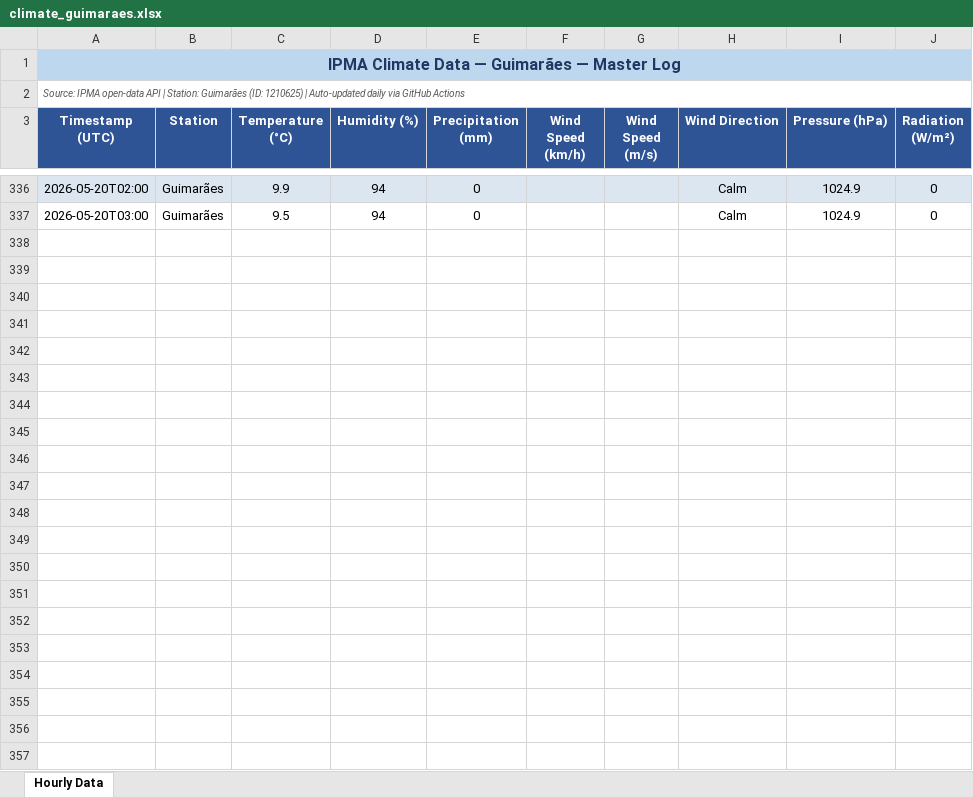
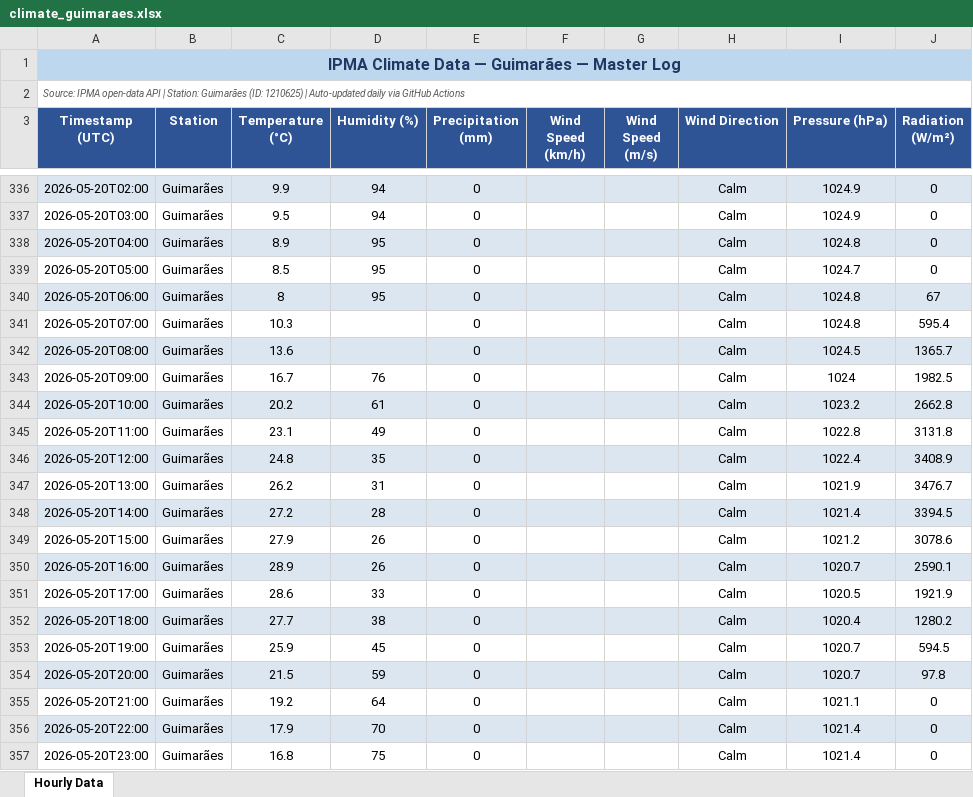
Before and after one commit to seikoyumetateoka/climate-guimaraes, an Excel workbook: data/climate_guimaraes.xlsx, sheet Hourly Data, drawn as a sheet; only a part is shown, gaps mark what is left out; values as stored, in another font and other column widths than the file's, no borders; the diff names each change by its address in the sheet, - before the commit and + after, or states it on an @@ line.

```diff
--- a/data/climate_guimaraes.xlsx (sheet Hourly Data)
+++ b/data/climate_guimaraes.xlsx (sheet Hourly Data)
+row 338: 2026-05-20T04:00 | Guimarães | 8.9 | 95 | 0 |  |  | Calm | 1024.8 | 0
+row 339: 2026-05-20T05:00 | Guimarães | 8.5 | 95 | 0 |  |  | Calm | 1024.7 | 0
+row 340: 2026-05-20T06:00 | Guimarães | 8 | 95 | 0 |  |  | Calm | 1024.8 | 67
+row 341: 2026-05-20T07:00 | Guimarães | 10.3 |  | 0 |  |  | Calm | 1024.8 | 595.4
+row 342: 2026-05-20T08:00 | Guimarães | 13.6 |  | 0 |  |  | Calm | 1024.5 | 1365.7
+row 343: 2026-05-20T09:00 | Guimarães | 16.7 | 76 | 0 |  |  | Calm | 1024 | 1982.5
+row 344: 2026-05-20T10:00 | Guimarães | 20.2 | 61 | 0 |  |  | Calm | 1023.2 | 2662.8
+row 345: 2026-05-20T11:00 | Guimarães | 23.1 | 49 | 0 |  |  | Calm | 1022.8 | 3131.8
+row 346: 2026-05-20T12:00 | Guimarães | 24.8 | 35 | 0 |  |  | Calm | 1022.4 | 3408.9
+row 347: 2026-05-20T13:00 | Guimarães | 26.2 | 31 | 0 |  |  | Calm | 1021.9 | 3476.7
+row 348: 2026-05-20T14:00 | Guimarães | 27.2 | 28 | 0 |  |  | Calm | 1021.4 | 3394.5
+row 349: 2026-05-20T15:00 | Guimarães | 27.9 | 26 | 0 |  |  | Calm | 1021.2 | 3078.6
+row 350: 2026-05-20T16:00 | Guimarães | 28.9 | 26 | 0 |  |  | Calm | 1020.7 | 2590.1
+row 351: 2026-05-20T17:00 | Guimarães | 28.6 | 33 | 0 |  |  | Calm | 1020.5 | 1921.9
+row 352: 2026-05-20T18:00 | Guimarães | 27.7 | 38 | 0 |  |  | Calm | 1020.4 | 1280.2
+row 353: 2026-05-20T19:00 | Guimarães | 25.9 | 45 | 0 |  |  | Calm | 1020.7 | 594.5
+row 354: 2026-05-20T20:00 | Guimarães | 21.5 | 59 | 0 |  |  | Calm | 1020.7 | 97.8
+row 355: 2026-05-20T21:00 | Guimarães | 19.2 | 64 | 0 |  |  | Calm | 1021.1 | 0
+row 356: 2026-05-20T22:00 | Guimarães | 17.9 | 70 | 0 |  |  | Calm | 1021.4 | 0
+row 357: 2026-05-20T23:00 | Guimarães | 16.8 | 75 | 0 |  |  | Calm | 1021.4 | 0
```
